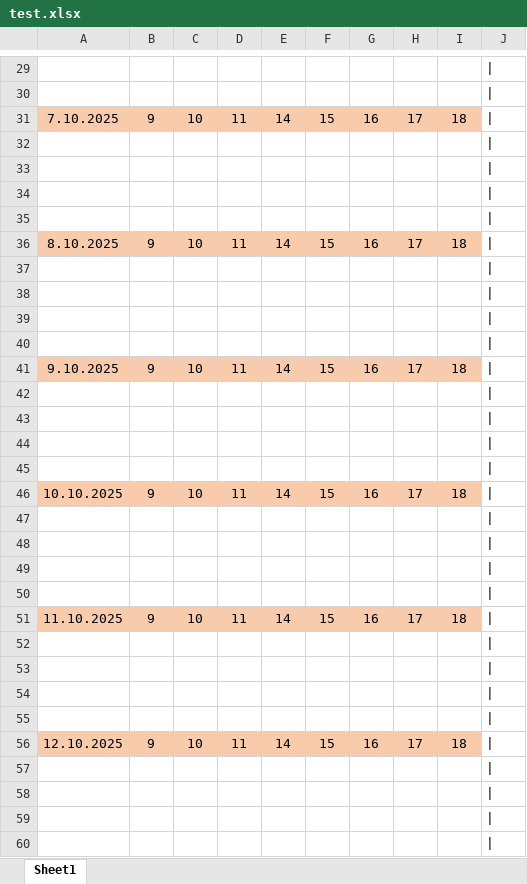
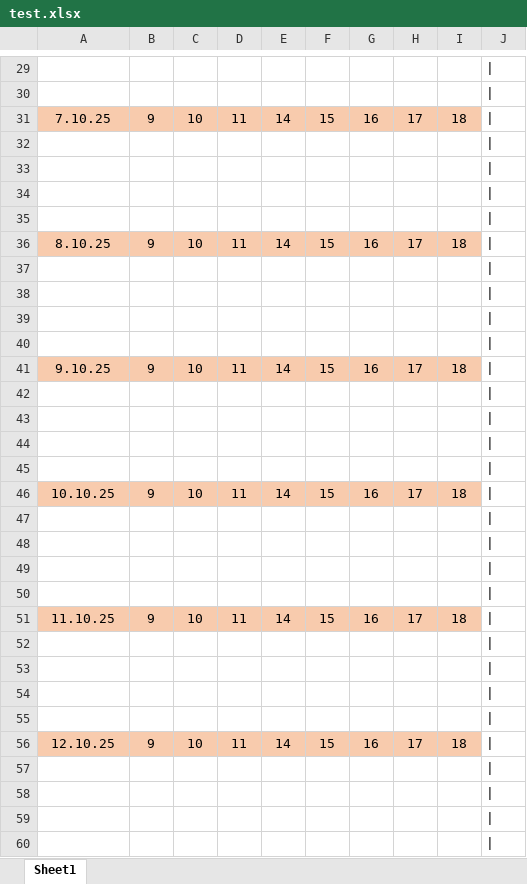
Before and after one commit to maksekak/zapisBot, an Excel workbook: test.xlsx, sheet Sheet1, drawn as a sheet; only a part is shown, gaps mark what is left out; values as stored, in another font and other column widths than the file's, no borders; the diff covers the shown part only; the diff names each change by its address in the sheet, - before the commit and + after, or states it on an @@ line.

```diff
--- a/test.xlsx (sheet Sheet1)
+++ b/test.xlsx (sheet Sheet1)
-A31: 7.10.2025
+A31: 7.10.25
-A36: 8.10.2025
+A36: 8.10.25
-A41: 9.10.2025
+A41: 9.10.25
-A46: 10.10.2025
+A46: 10.10.25
-A51: 11.10.2025
+A51: 11.10.25
-A56: 12.10.2025
+A56: 12.10.25
```
Also changed, not shown: 29 edited cells elsewhere in this sheet, 3 other files.
